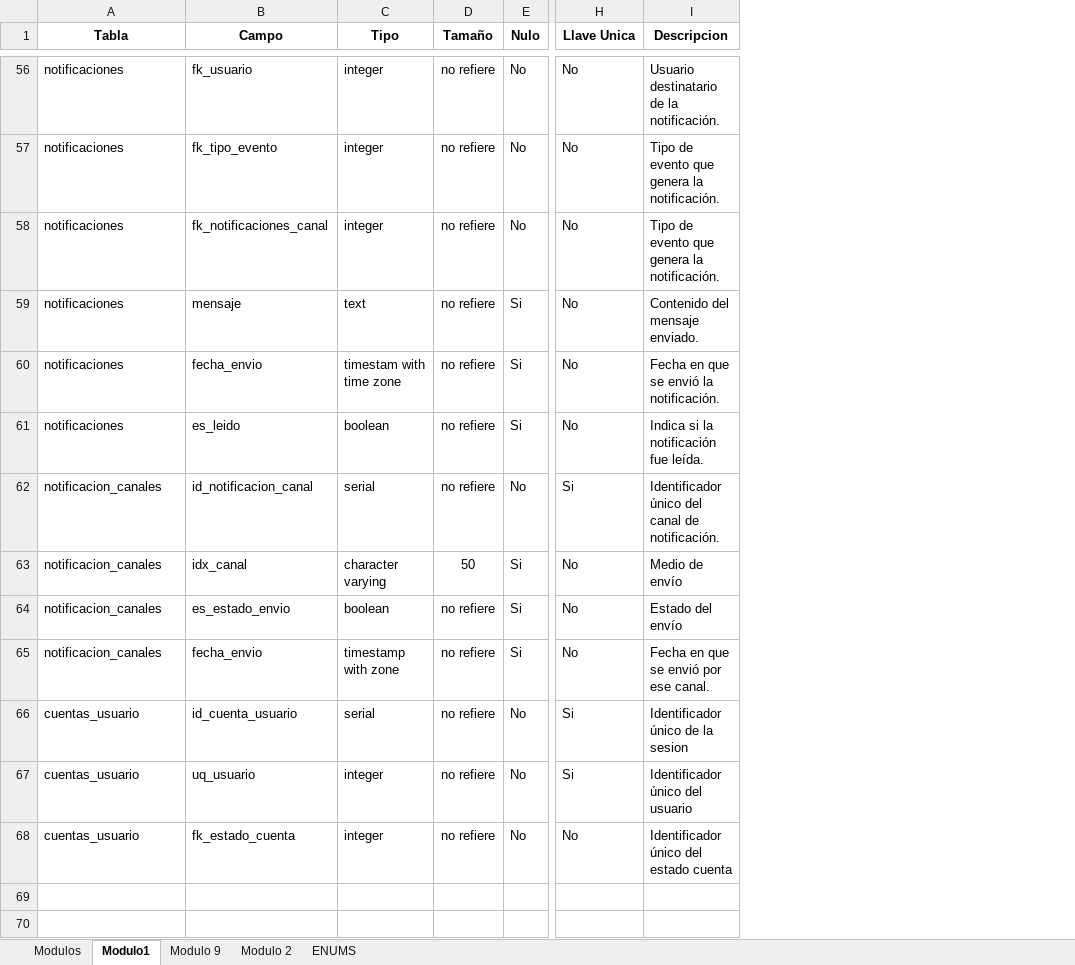
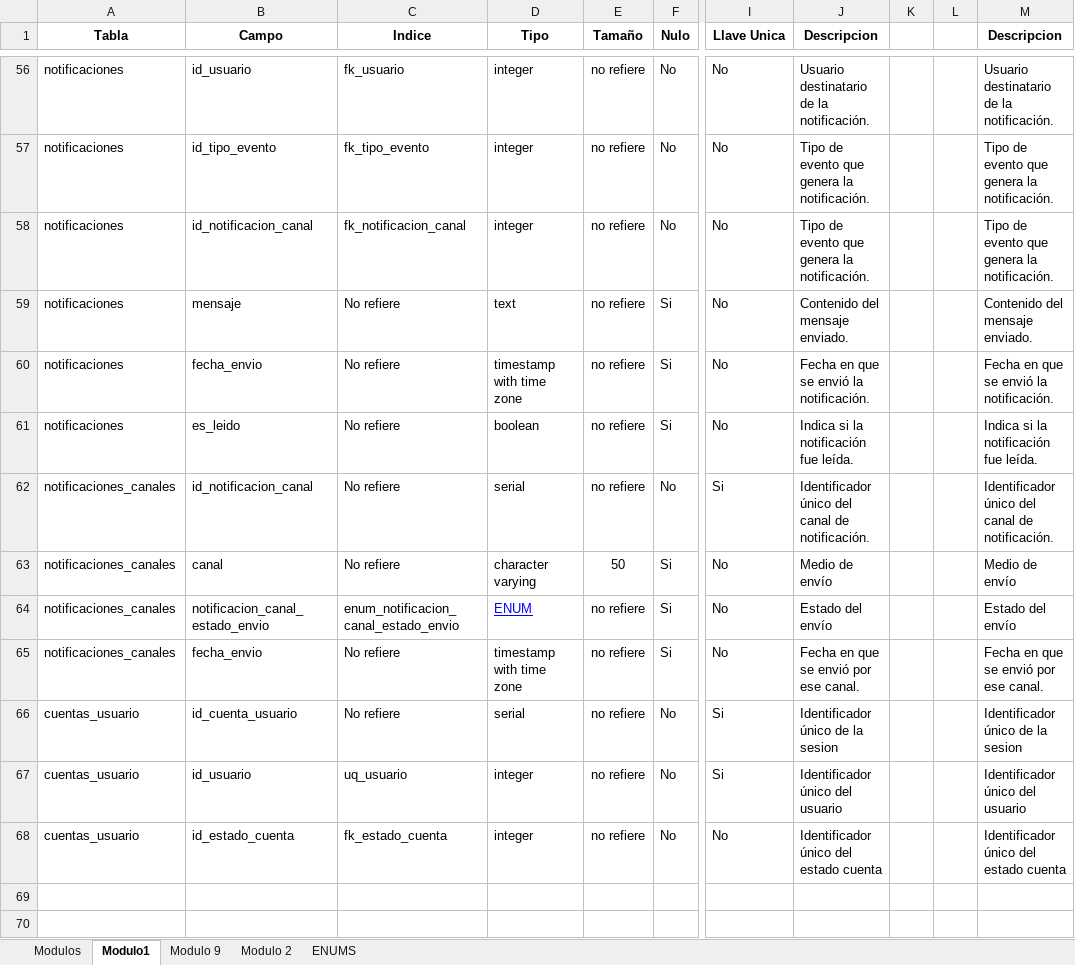
Before and after one commit to SamuelPR21/docuemntacionDB, an Excel workbook: DiccionarioDatos.xlsx, sheet Modulo1, drawn as a sheet; only a part is shown, gaps mark what is left out; values as stored, in another font and other column widths than the file's, no borders; table styles not drawn; addresses are those after the commit; the diff covers the shown part only; the diff names each change by its address in the sheet, - before the commit and + after, or states it on an @@ line.

```diff
--- a/DiccionarioDatos.xlsx (sheet Modulo1)
+++ b/DiccionarioDatos.xlsx (sheet Modulo1)
+column C (Indice), rows 56-68: fk_usuario | fk_tipo_evento | fk_notificacion_canal | No refiere | No refiere | No refiere | No refiere | No refiere | enum_notificacion_canal_estado_envio | No refiere | No refiere | uq_usuario | fk_estado_cuenta
+column K, empty
+column L, empty
+column M (Descripcion), rows 56-68: Usuario destinatario de la notificación. | Tipo de evento que genera la notificación. | Tipo de evento que genera la notificación. | Contenido del mensaje enviado. | Fecha en que se envió la notificación. | Indica si la notificación fue leída. | Identificador único del canal de notificación. | Medio de envío | Estado del envío | Fecha en que se envió por ese canal. | Identificador único de la sesion | Identificador único del usuario | Identificador único del estado cuenta
-B56 (Campo): fk_usuario
+B56 (Campo): id_usuario
-B57 (Campo): fk_tipo_evento
+B57 (Campo): id_tipo_evento
-B58 (Campo): fk_notificaciones_canal
+B58 (Campo): id_notificacion_canal
-D60 (Tipo): timestam with time zone
+D60 (Tipo): timestamp with time zone
-A62:A65 (Tabla): notificacion_canales
+A62:A65 (Tabla): notificaciones_canales
-B63 (Campo): idx_canal
+B63 (Campo): canal
-B64 (Campo): es_estado_envio
+B64 (Campo): notificacion_canal_estado_envio
-D64 (Tipo): boolean
+D64 (Tipo): ENUM
@@ D64 underline: off → on, text colour: black → #0000FF @@
-D65 (Tipo): timestamp with zone
+D65 (Tipo): timestamp with time zone
-B67 (Campo): uq_usuario
+B67 (Campo): id_usuario
-B68 (Campo): fk_estado_cuenta
+B68 (Campo): id_estado_cuenta
```
Also changed, not shown: 69 edited cells elsewhere in this sheet, sheet Modulos, sheet ENUMS, Nomenclatura.xlsx, 3 other files.
